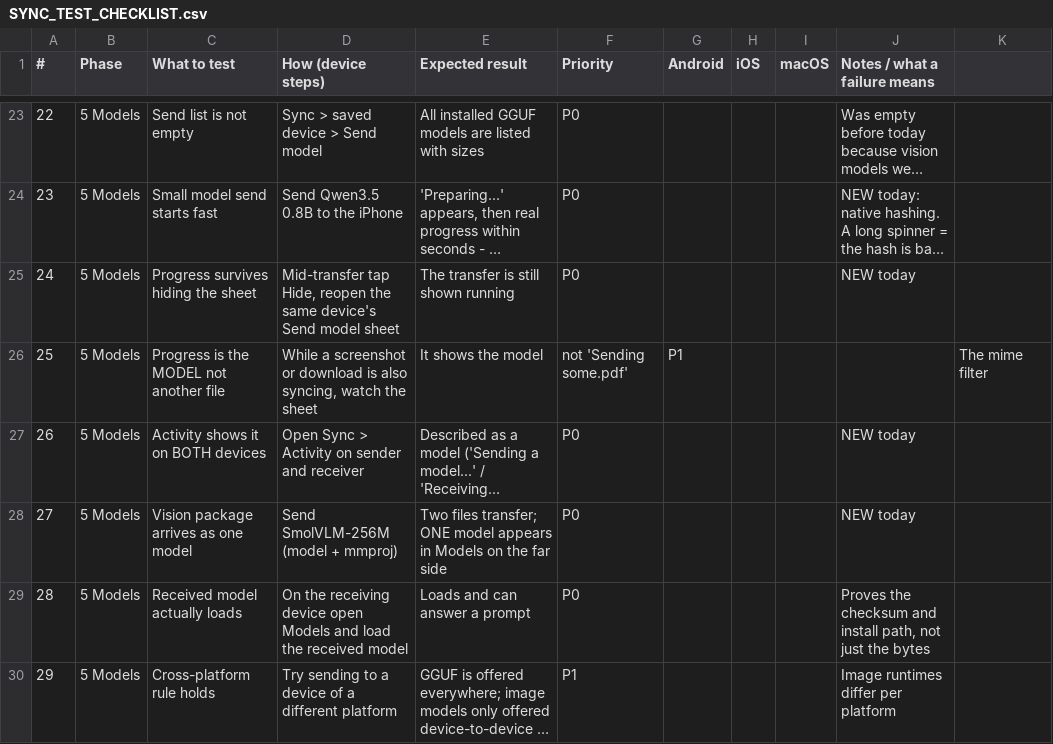
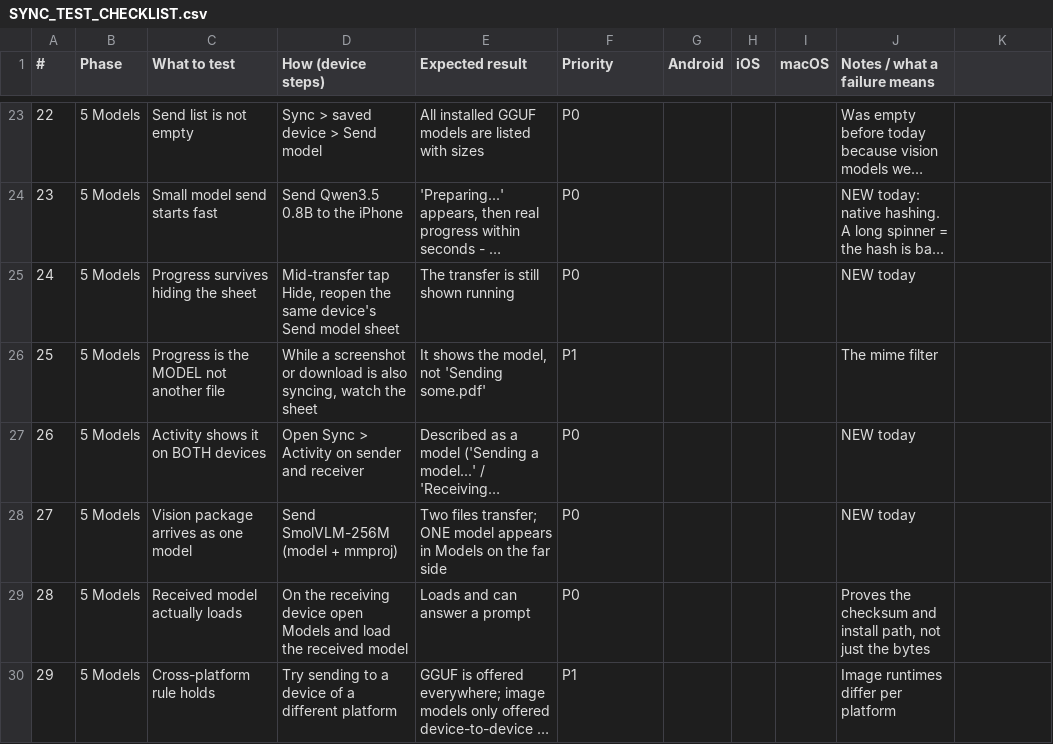
Before and after one commit to Betakontext/off-grid-mobile-ai, a CSV file: docs/SYNC_TEST_CHECKLIST.csv, drawn as a sheet; only a part is shown, gaps mark what is left out; long unchanged cells end in …; the diff names each change by its address in the sheet, - before the commit and + after, or states it on an @@ line.

Commit message:
docs: quote the sync checklist row whose expected result contains a comma

```diff
--- a/docs/SYNC_TEST_CHECKLIST.csv
+++ b/docs/SYNC_TEST_CHECKLIST.csv
-E26 (Expected result): It shows the model
+E26 (Expected result): It shows the model, not 'Sending some.pdf'
-F26 (Priority): not 'Sending some.pdf'
+F26 (Priority): P1
-G26 (Android): P1
+G26 (Android): (empty)
-J26 (Notes / what a failure means): (empty)
+J26 (Notes / what a failure means): The mime filter
-K26: The mime filter
+K26: (empty)
```
